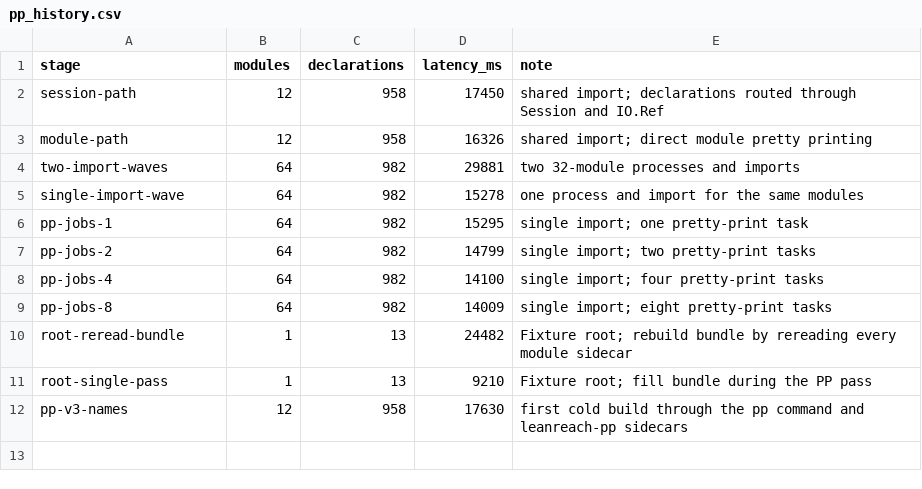
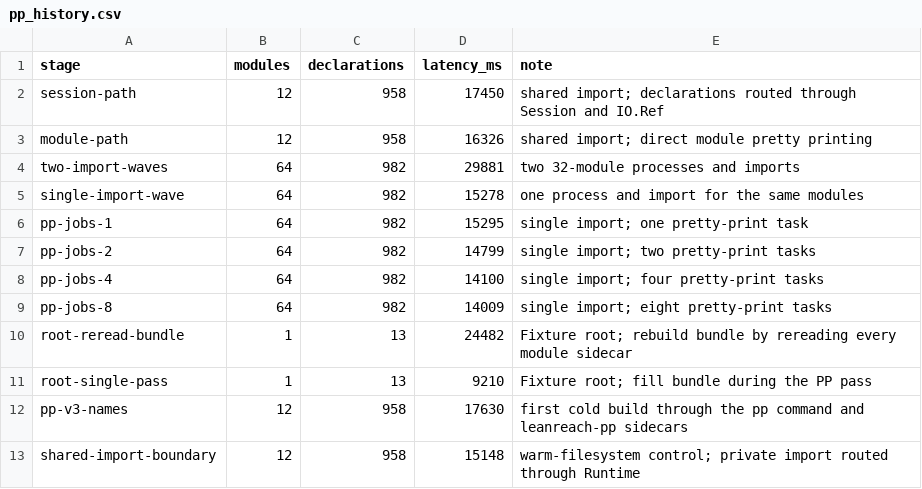
Before and after one commit to pelicanhere/LeanReach, a CSV file: Benchmarks/pp_history.csv, drawn as a sheet.

Commit message:
refactor: centralize pp environment imports

```diff
--- a/Benchmarks/pp_history.csv
+++ b/Benchmarks/pp_history.csv
@@ -12 +12,2 @@ root-single-pass,1,13,9210,Fixture root; fill bundle during the PP pass
 pp-v3-names,12,958,17630,first cold build through the pp command and leanreach-pp sidecars
+shared-import-boundary,12,958,15148,warm-filesystem control; private import routed through Runtime
```
Also changed, not shown: 4 other files.
